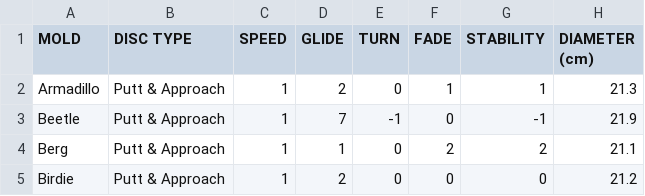
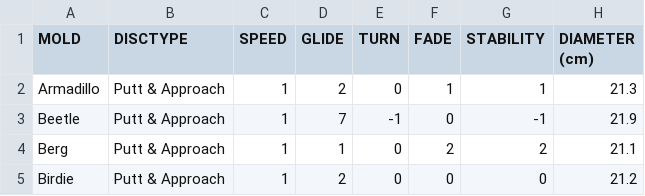
Before and after one commit to Abebabee/discgolf_app, a CSV file: public/discdata.csv, drawn as a sheet; only a part is shown; the diff names each change by its address in the sheet, - before the commit and + after, or states it on an @@ line.

```diff
--- a/public/discdata.csv
+++ b/public/discdata.csv
-B1: DISC TYPE
+B1: DISCTYPE
```
Also changed, not shown: 2 other files.
